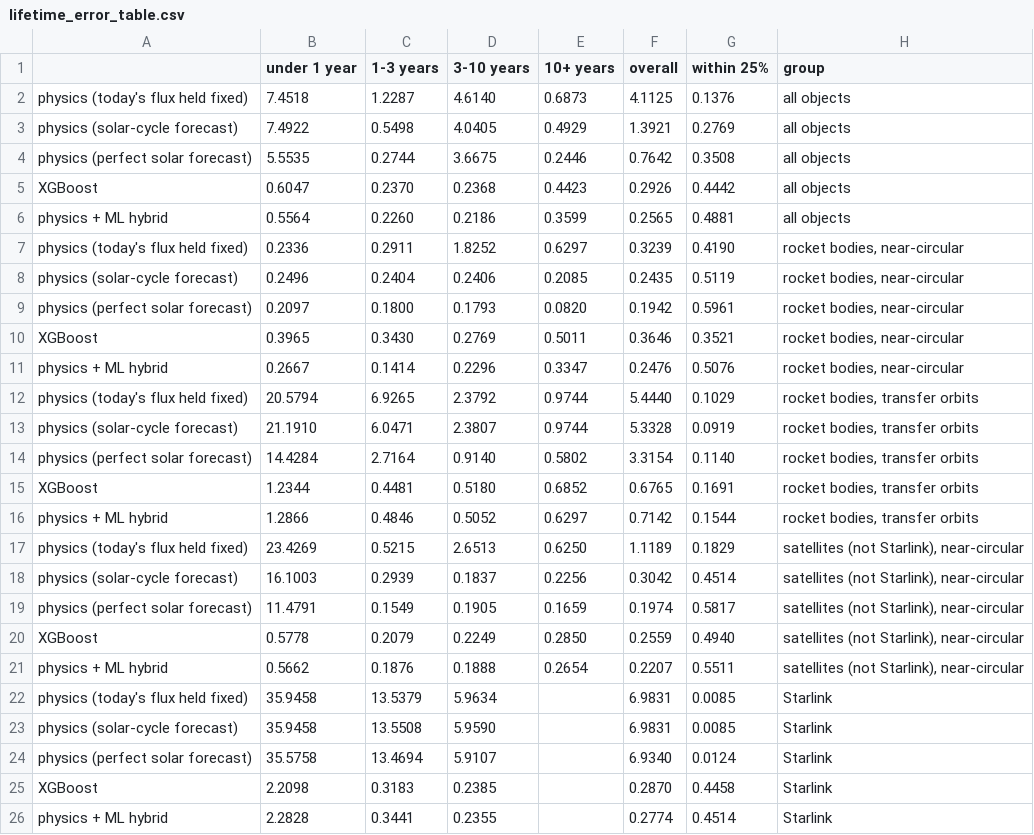
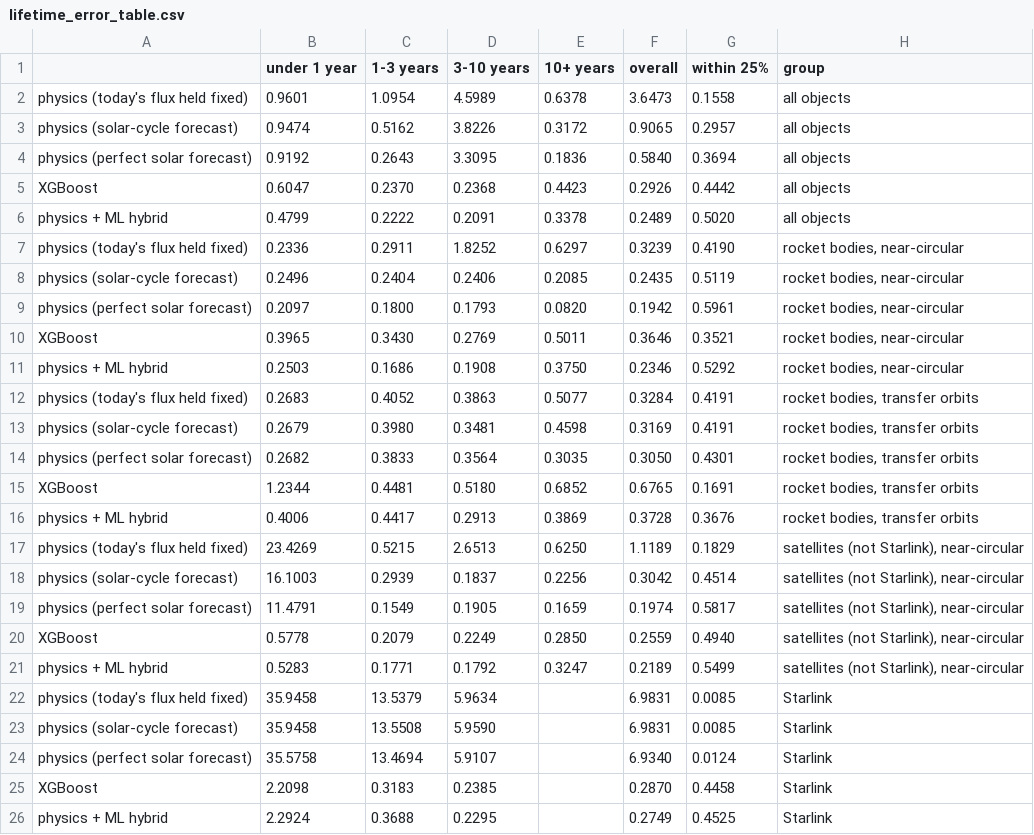
Before and after one commit to yatharthjag2008/Satellite_Reentry_Prediction, a CSV file: results/lifetime_error_table.csv, drawn as a sheet.

```diff
--- a/results/lifetime_error_table.csv
+++ b/results/lifetime_error_table.csv
@@ -1,7 +1,7 @@
 ,under 1 year,1-3 years,3-10 years,10+ years,overall,within 25%,group
-physics (today's flux held fixed),7.4518,1.2287,4.6140,0.6873,4.1125,0.1376,all objects
-physics (solar-cycle forecast),7.4922,0.5498,4.0405,0.4929,1.3921,0.2769,all objects
-physics (perfect solar forecast),5.5535,0.2744,3.6675,0.2446,0.7642,0.3508,all objects
+physics (today's flux held fixed),0.9601,1.0954,4.5989,0.6378,3.6473,0.1558,all objects
+physics (solar-cycle forecast),0.9474,0.5162,3.8226,0.3172,0.9065,0.2957,all objects
+physics (perfect solar forecast),0.9192,0.2643,3.3095,0.1836,0.5840,0.3694,all objects
 XGBoost,0.6047,0.2370,0.2368,0.4423,0.2926,0.4442,all objects
-physics + ML hybrid,0.5564,0.2260,0.2186,0.3599,0.2565,0.4881,all objects
+physics + ML hybrid,0.4799,0.2222,0.2091,0.3378,0.2489,0.5020,all objects
 physics (today's flux held fixed),0.2336,0.2911,1.8252,0.6297,0.3239,0.4190,"rocket bodies, near-circular"
@@ -10,8 +10,8 @@ physics (perfect solar forecast),0.2097,0.1800,0.1793,0.0820,0.1942,0.5961,"rock
 XGBoost,0.3965,0.3430,0.2769,0.5011,0.3646,0.3521,"rocket bodies, near-circular"
-physics + ML hybrid,0.2667,0.1414,0.2296,0.3347,0.2476,0.5076,"rocket bodies, near-circular"
-physics (today's flux held fixed),20.5794,6.9265,2.3792,0.9744,5.4440,0.1029,"rocket bodies, transfer orbits"
-physics (solar-cycle forecast),21.1910,6.0471,2.3807,0.9744,5.3328,0.0919,"rocket bodies, transfer orbits"
-physics (perfect solar forecast),14.4284,2.7164,0.9140,0.5802,3.3154,0.1140,"rocket bodies, transfer orbits"
+physics + ML hybrid,0.2503,0.1686,0.1908,0.3750,0.2346,0.5292,"rocket bodies, near-circular"
+physics (today's flux held fixed),0.2683,0.4052,0.3863,0.5077,0.3284,0.4191,"rocket bodies, transfer orbits"
+physics (solar-cycle forecast),0.2679,0.3980,0.3481,0.4598,0.3169,0.4191,"rocket bodies, transfer orbits"
+physics (perfect solar forecast),0.2682,0.3833,0.3564,0.3035,0.3050,0.4301,"rocket bodies, transfer orbits"
 XGBoost,1.2344,0.4481,0.5180,0.6852,0.6765,0.1691,"rocket bodies, transfer orbits"
-physics + ML hybrid,1.2866,0.4846,0.5052,0.6297,0.7142,0.1544,"rocket bodies, transfer orbits"
+physics + ML hybrid,0.4006,0.4417,0.2913,0.3869,0.3728,0.3676,"rocket bodies, transfer orbits"
 physics (today's flux held fixed),23.4269,0.5215,2.6513,0.6250,1.1189,0.1829,"satellites (not Starlink), near-circular"
@@ -20,3 +20,3 @@ physics (perfect solar forecast),11.4791,0.1549,0.1905,0.1659,0.1974,0.5817,"sat
 XGBoost,0.5778,0.2079,0.2249,0.2850,0.2559,0.4940,"satellites (not Starlink), near-circular"
-physics + ML hybrid,0.5662,0.1876,0.1888,0.2654,0.2207,0.5511,"satellites (not Starlink), near-circular"
+physics + ML hybrid,0.5283,0.1771,0.1792,0.3247,0.2189,0.5499,"satellites (not Starlink), near-circular"
 physics (today's flux held fixed),35.9458,13.5379,5.9634,,6.9831,0.0085,Starlink
@@ -25,2 +25,2 @@ physics (perfect solar forecast),35.5758,13.4694,5.9107,,6.9340,0.0124,Starlink
 XGBoost,2.2098,0.3183,0.2385,,0.2870,0.4458,Starlink
-physics + ML hybrid,2.2828,0.3441,0.2355,,0.2774,0.4514,Starlink
+physics + ML hybrid,2.2924,0.3688,0.2295,,0.2749,0.4525,Starlink
```
Also changed, not shown: 9 other files.
